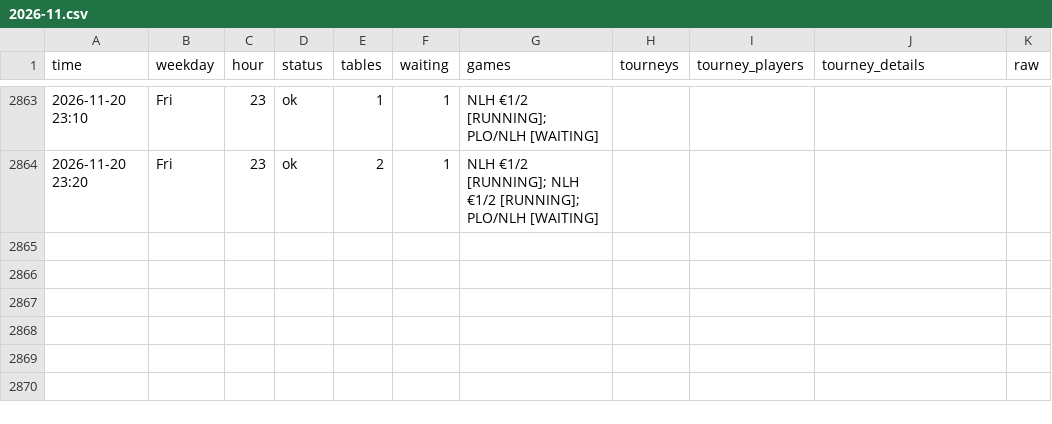
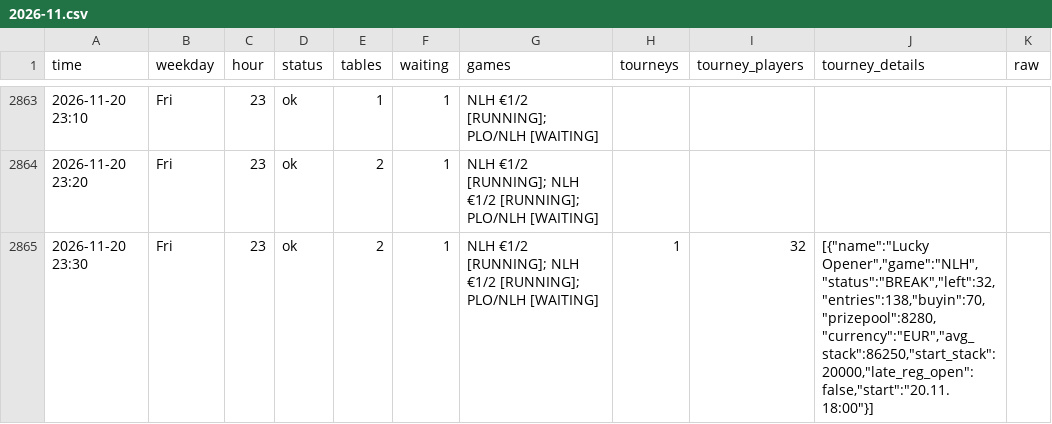
Before and after one commit to legendtoss/kings-tracker, a CSV file: data/grandcasinoas/2026-11.csv, drawn as a sheet; only a part is shown, gaps mark what is left out.

```diff
--- a/data/grandcasinoas/2026-11.csv
+++ b/data/grandcasinoas/2026-11.csv
@@ -2864 +2864,2 @@
 2026-11-20 23:20,Fri,23,ok,2,1,NLH €1/2 [RUNNING]; NLH €1/2 [RUNNING]; PLO/NLH [WAITING],,,,
+2026-11-20 23:30,Fri,23,ok,2,1,NLH €1/2 [RUNNING]; NLH €1/2 [RUNNING]; PLO/NLH [WAITING],1,32,"[{""name"":""Lucky Opener"",""game"":""NLH"",""status"":""BREAK"",""left"":32,""entries"":138,""buyin"":70,""prizepool"":8280,""currency"":""EUR"",""avg_stack"":86250,""start_stack"":20000,""late_reg_open"":false,""start"":""20.11. 18:00""}]",
```
Also changed, not shown: data/2026-11.csv, data/banco/2026-11.csv, 14 other files.
